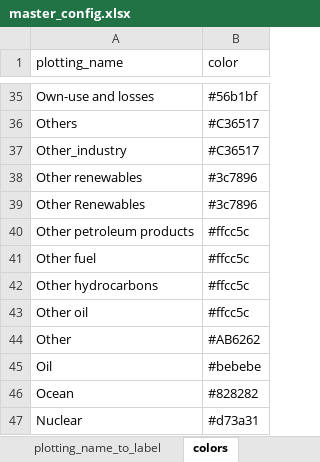
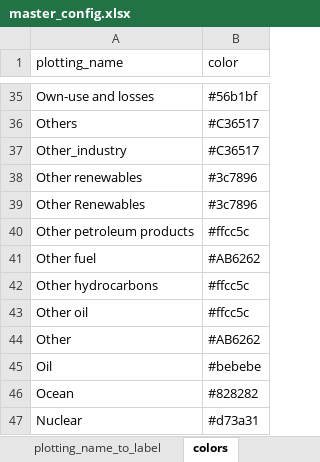
Before and after one commit to asia-pacific-energy-research-centre/9th_edition_visualisation, an Excel workbook: config/master_config.xlsx, sheet colors, drawn as a sheet; only a part is shown, gaps mark what is left out; values as stored, in another font and other column widths than the file's, no borders; charts and pictures not drawn; the diff names each change by its address in the sheet, - before the commit and + after, or states it on an @@ line.

Commit message:
changed color of 'other fuel'

```diff
--- a/config/master_config.xlsx (sheet colors)
+++ b/config/master_config.xlsx (sheet colors)
-B41 (color): #ffcc5c
+B41 (color): #AB6262
```
